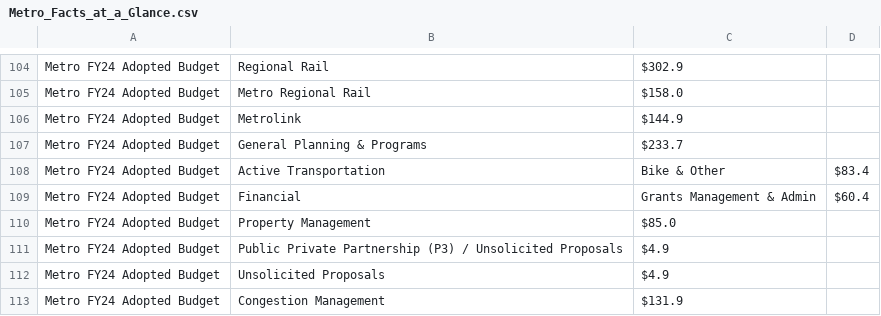
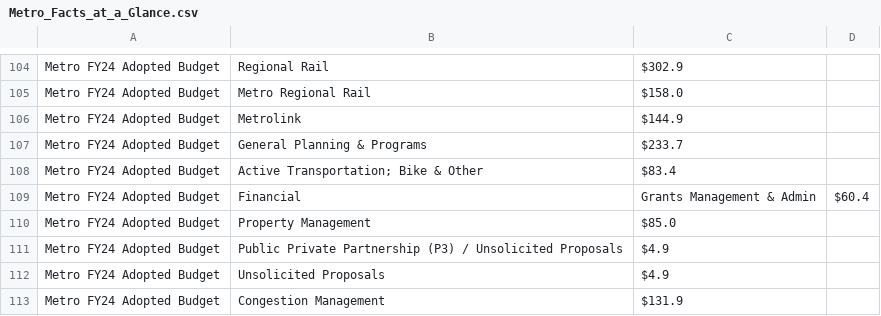
Before and after one commit to ThatOneCalculator/math-28-project, a CSV file: data/Metro_Facts_at_a_Glance.csv, drawn as a sheet; only a part is shown, gaps mark what is left out.

Commit message:
Update Metro_Facts_at_a_Glance.csv

```diff
--- a/data/Metro_Facts_at_a_Glance.csv
+++ b/data/Metro_Facts_at_a_Glance.csv
@@ -107,3 +107,3 @@ Metro FY24 Adopted Budget,Metrolink,$144.9
 Metro FY24 Adopted Budget,General Planning & Programs,$233.7
-Metro FY24 Adopted Budget,Active Transportation, Bike & Other,$83.4
+Metro FY24 Adopted Budget,Active Transportation; Bike & Other,$83.4
 Metro FY24 Adopted Budget,Financial, Grants Management & Admin,$60.4
```
